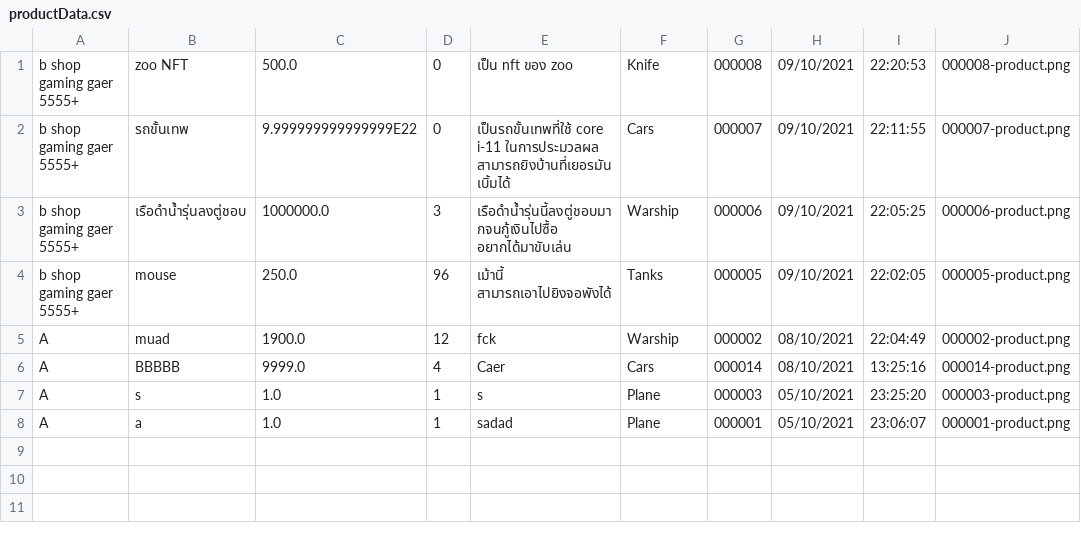
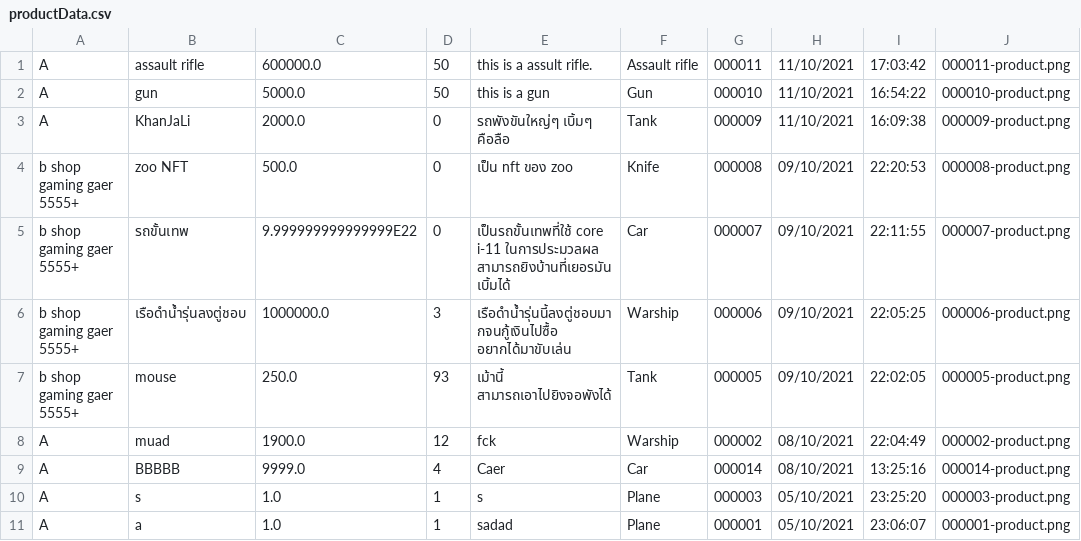
Before and after one commit to lrisia/BONK-Shop, a CSV file: data/productData.csv, drawn as a sheet.

```diff
--- a/data/productData.csv
+++ b/data/productData.csv
@@ -1,7 +1,10 @@
+A,assault rifle,600000.0,50,this is a assult rifle.,Assault rifle,000011,11/10/2021,17:03:42,000011-product.png
+A,gun,5000.0,50,this is a gun,Gun,000010,11/10/2021,16:54:22,000010-product.png
+A,KhanJaLi,2000.0,0,รถพังขันใหญ่ๆ เบิ้มๆ คือลือ,Tank,000009,11/10/2021,16:09:38,000009-product.png
 b shop gaming gaer 5555+,zoo NFT,500.0,0,เป็น nft ของ zoo,Knife,000008,09/10/2021,22:20:53,000008-product.png
-b shop gaming gaer 5555+,รถขั้นเทพ,9.999999999999999E22,0,เป็นรถขั้นเทพที่ใช้ core i-11 ในการประมวลผล สามารถยิงบ้านที่เยอรมันเบิ้มได้,Cars,000007,09/10/2021,22:11:55,000007-product.png
+b shop gaming gaer 5555+,รถขั้นเทพ,9.999999999999999E22,0,เป็นรถขั้นเทพที่ใช้ core i-11 ในการประมวลผล สามารถยิงบ้านที่เยอรมันเบิ้มได้,Car,000007,09/10/2021,22:11:55,000007-product.png
 b shop gaming gaer 5555+,เรือดำน้ำรุ่นลงตู่ชอบ,1000000.0,3,เรือดำน้ำรุ่นนี้ลงตู่ชอบมากจนกู้เงินไปซื้อ อยากได้มาขับเล่น,Warship,000006,09/10/2021,22:05:25,000006-product.png
-b shop gaming gaer 5555+,mouse,250.0,96,เม้านี้ สามารถเอาไปยิงจอพังได้,Tanks,000005,09/10/2021,22:02:05,000005-product.png
+b shop gaming gaer 5555+,mouse,250.0,93,เม้านี้ สามารถเอาไปยิงจอพังได้,Tank,000005,09/10/2021,22:02:05,000005-product.png
 A,muad,1900.0,12,fck,Warship,000002,08/10/2021,22:04:49,000002-product.png
-A,BBBBB,9999.0,4,Caer,Cars,000014,08/10/2021,13:25:16,000014-product.png
+A,BBBBB,9999.0,4,Caer,Car,000014,08/10/2021,13:25:16,000014-product.png
 A,s,1.0,1,s,Plane,000003,05/10/2021,23:25:20,000003-product.png
```
Also changed, not shown: data/userData.csv, 34 other files.
